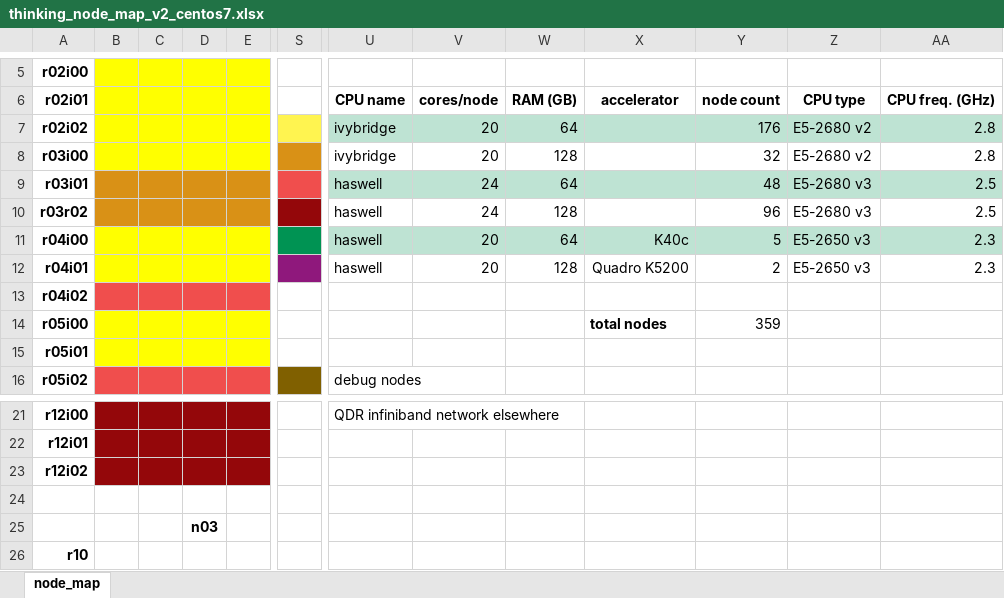
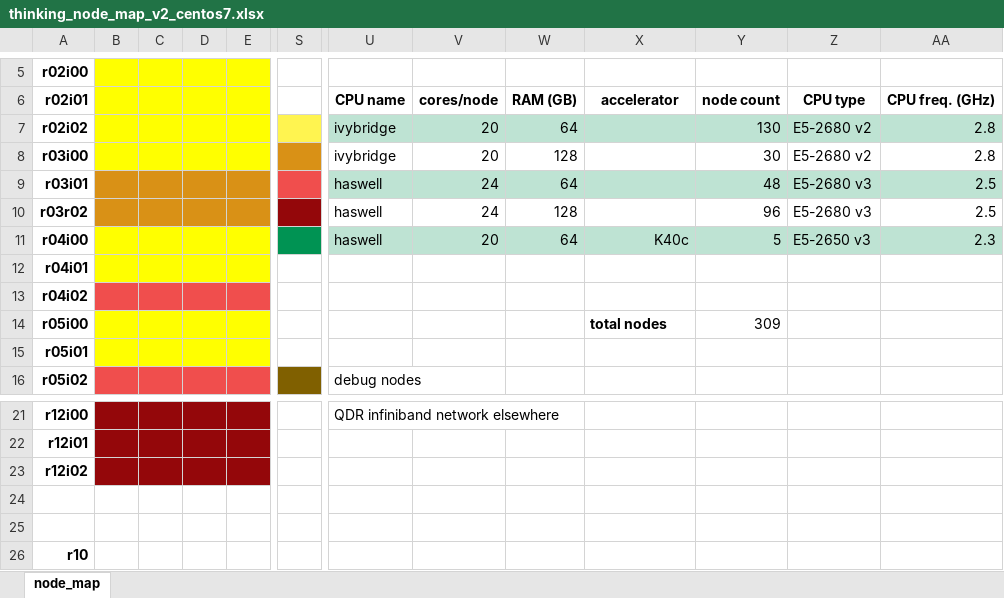
Before and after one commit to hpcleuven/VscDocumentation, an Excel workbook: source/leuven/tier2_hardware/thinking_hardware/thinking_node_map_v2_centos7.xlsx, sheet node_map, drawn as a sheet; only a part is shown, gaps mark what is left out; values as stored, in another font and other column widths than the file's, no borders; the diff names each change by its address in the sheet, - before the commit and + after, or states it on an @@ line.

Commit message:
Update numbers

```diff
--- a/source/leuven/tier2_hardware/thinking_hardware/thinking_node_map_v2_centos7.xlsx (sheet node_map)
+++ b/source/leuven/tier2_hardware/thinking_hardware/thinking_node_map_v2_centos7.xlsx (sheet node_map)
-Y7: 176
+Y7: 130
-Y8: 32
+Y8: 30
-S12 fill: #8F187C
+S12 fill: none
-U12: haswell
+U12: (empty)
-V12: 20
+V12: (empty)
-W12: 128
+W12: (empty)
-X12: Quadro K5200
+X12: (empty)
-Y12: 2
+Y12: (empty)
-Z12: E5-2650 v3
+Z12: (empty)
-AA12: 2.3
+AA12: (empty)
-Y14: 359
+Y14: 309
-D25: n03
+D25: (empty)
```
